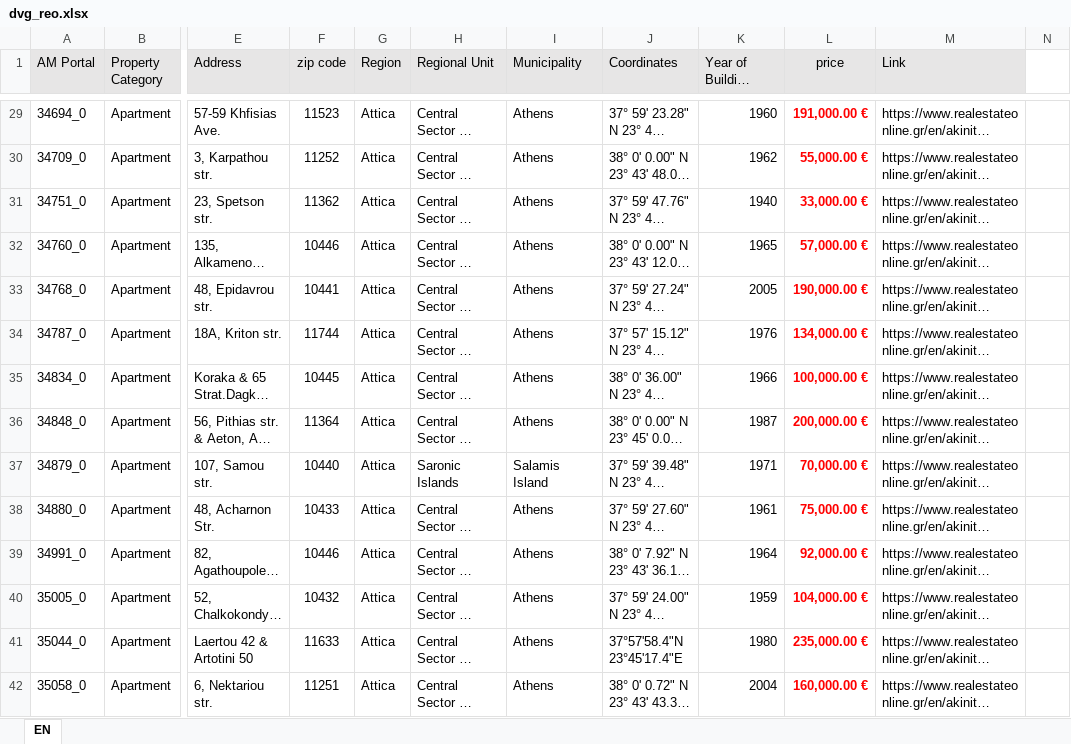
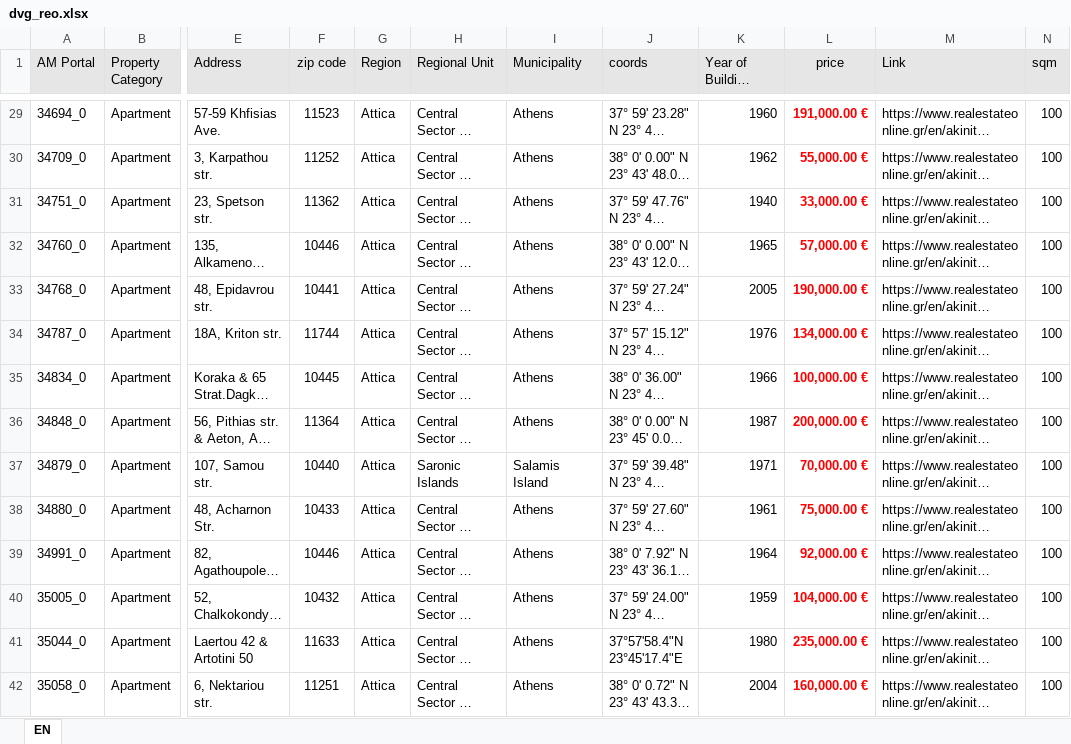
Before and after one commit to mifmif1/RealEstateAI, an Excel workbook: byhand/dvg_reo.xlsx, sheet EN, drawn as a sheet; only a part is shown, gaps mark what is left out; long unchanged cells end in …; values as stored, in another font and other column widths than the file's, no borders; the diff covers the shown part only; the diff names each change by its address in the sheet, - before the commit and + after, or states it on an @@ line.

```diff
--- a/byhand/dvg_reo.xlsx (sheet EN)
+++ b/byhand/dvg_reo.xlsx (sheet EN)
-J1: Coordinates
+J1: coords
-N1: (empty)
+N1: sqm
-N1 fill: none
+N1 fill: #E7E6E6
-N29:N42 (sqm): (empty)
+N29:N42 (sqm): 100
```
Also changed, not shown: 138 edited cells and cell formats elsewhere in this sheet, 3 other files.
